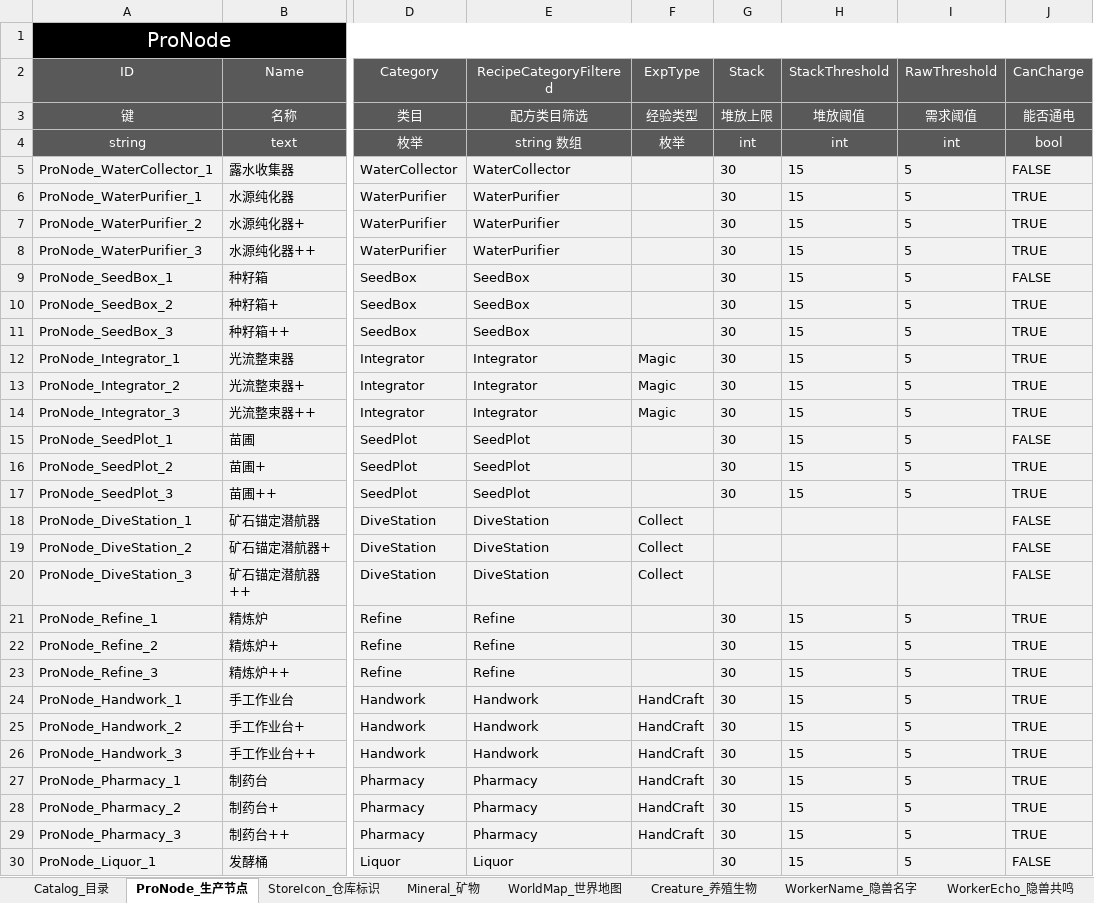
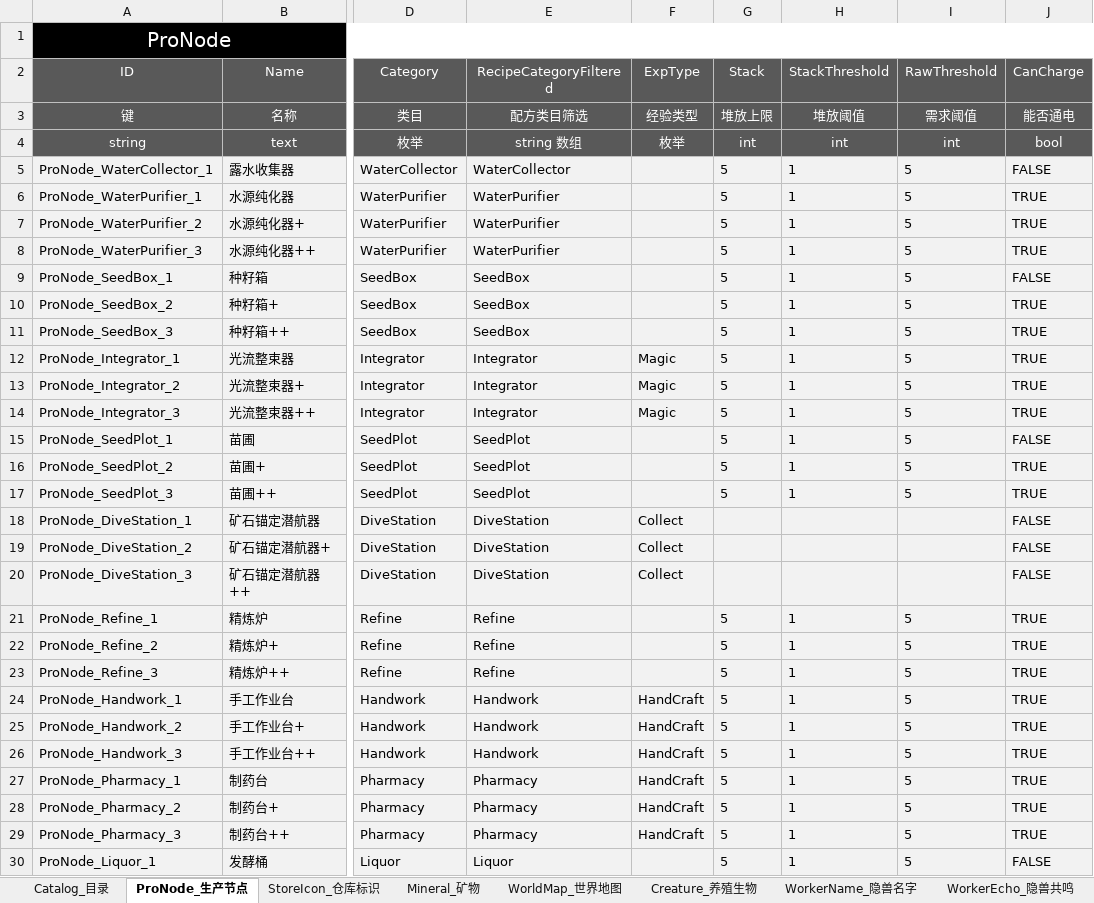
Before and after one commit to ssh555/ProjectOC, an Excel workbook: ExternProject/_EXE/DataToBinary/DataTable/Config_OC_数据表.xlsx, sheet ProNode_生产节点, drawn as a sheet; only a part is shown, gaps mark what is left out; values as stored, in another font and other column widths than the file's, no borders; the diff covers the shown part only; the diff names each change by its address in the sheet, - before the commit and + after, or states it on an @@ line.

```diff
--- a/ExternProject/_EXE/DataToBinary/DataTable/Config_OC_数据表.xlsx (sheet ProNode_生产节点)
+++ b/ExternProject/_EXE/DataToBinary/DataTable/Config_OC_数据表.xlsx (sheet ProNode_生产节点)
-G5:G17 (Stack): 30
+G5:G17 (Stack): 5
-H5:H17 (StackThreshold): 15
+H5:H17 (StackThreshold): 1
-G21:G30 (Stack): 30
+G21:G30 (Stack): 5
-H21:H30 (StackThreshold): 15
+H21:H30 (StackThreshold): 1
```
Also changed, not shown: 30 edited cells elsewhere in this sheet, sheet Item_物品, sheet Build_建筑, sheet Recipe_配方, sheet TechPoint_科技点, sheet Order_订单管理, sheet StoreIcon_仓库标识, 4 more sheets, other sheet tabs, 12 other files.
